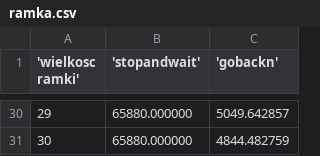
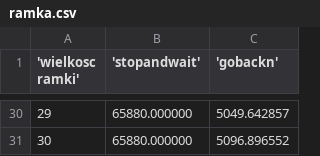
Before and after one commit to p7tryk/telekomunikacja15, a CSV file: ramka.csv, drawn as a sheet; only a part is shown, gaps mark what is left out; the diff covers the shown part only.

```diff
--- a/ramka.csv
+++ b/ramka.csv
@@ -30,2 +30,2 @@
 29, 65880.000000,5049.642857
-30, 65880.000000,4844.482759
+30, 65880.000000,5096.896552
```
Also changed, not shown: 24 edited cells elsewhere in this file, ping.csv, procent.csv, 2 other files.
